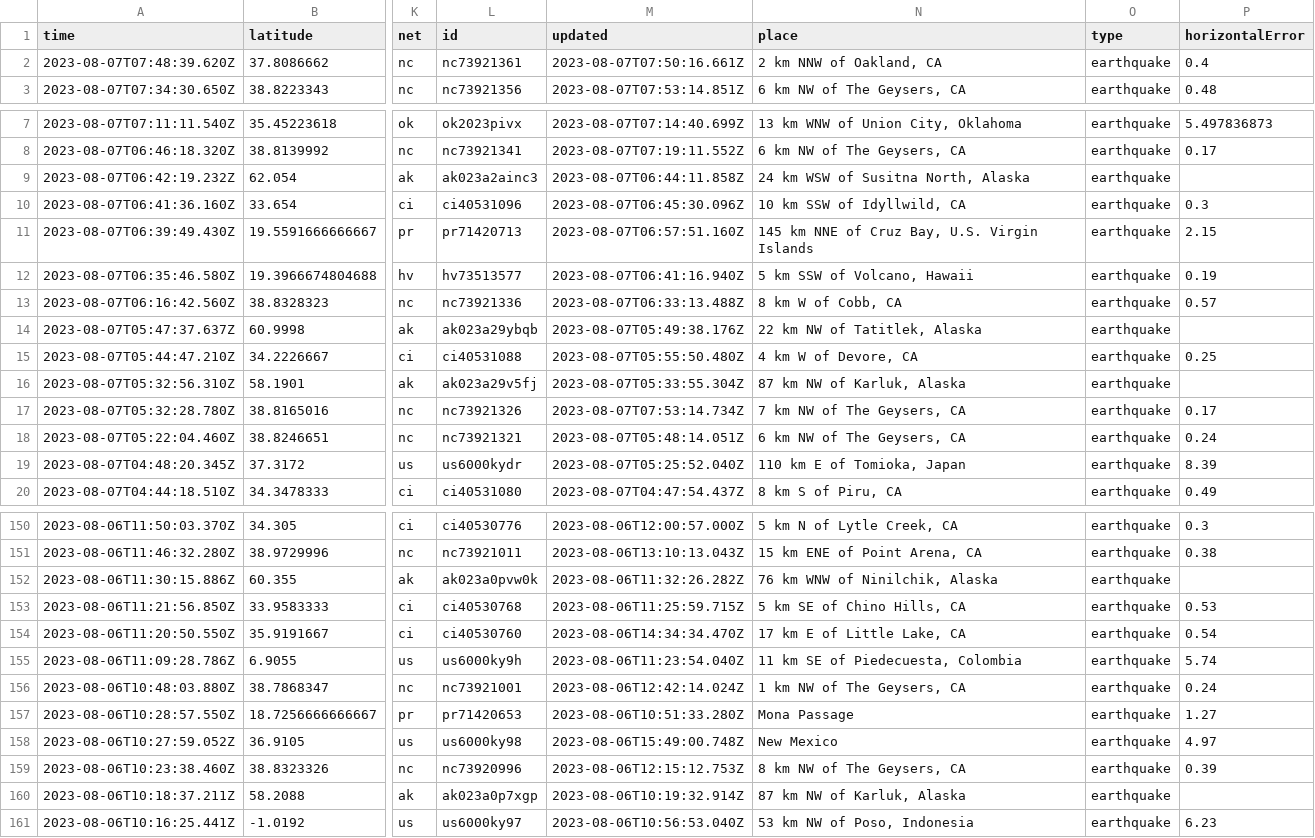
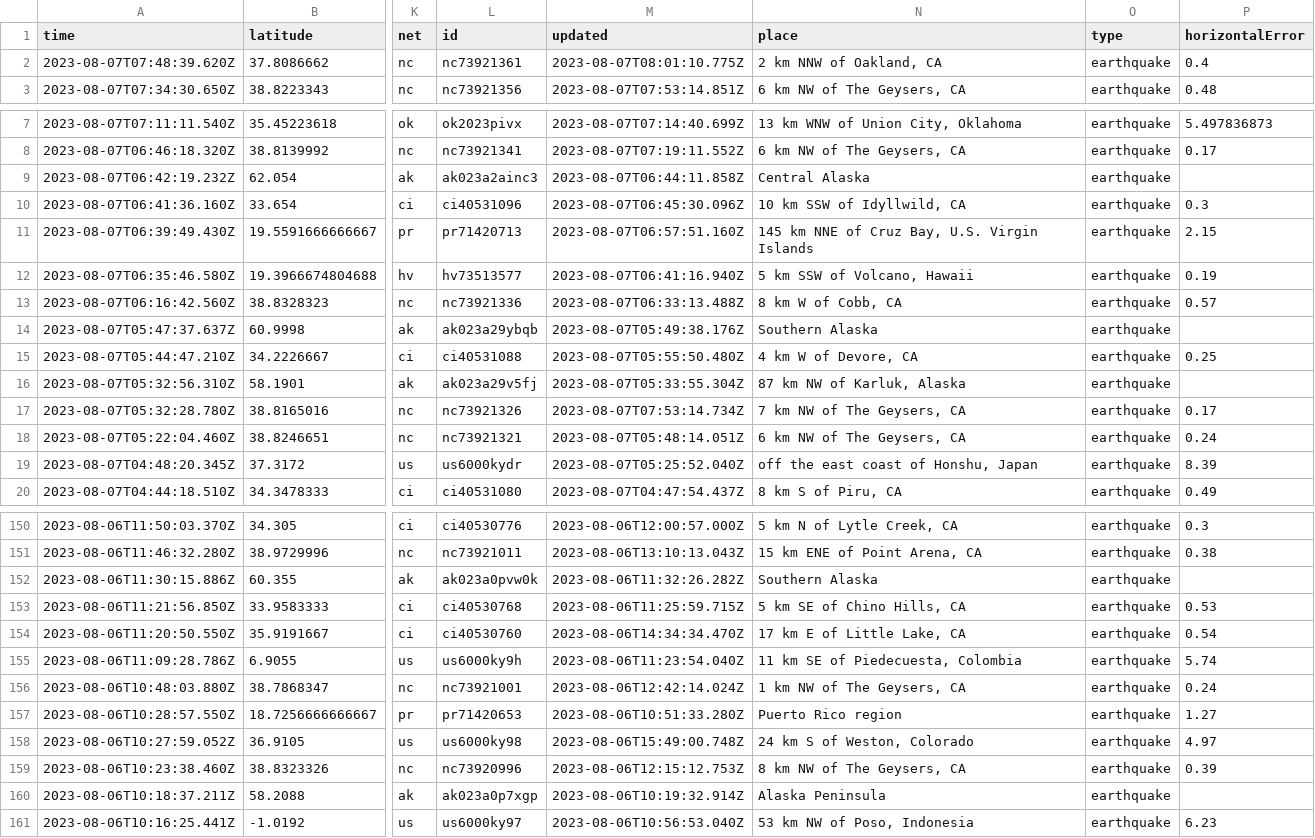
Before and after one commit to sabrinamochi/github-actions, a CSV file: usgs_current.csv, drawn as a sheet; only a part is shown, gaps mark what is left out; the diff covers the shown part only; the diff names each change by its address in the sheet, - before the commit and + after, or states it on an @@ line.

```diff
--- a/usgs_current.csv
+++ b/usgs_current.csv
-M2 (updated): 2023-08-07T07:50:16.661Z
+M2 (updated): 2023-08-07T08:01:10.775Z
-N9 (place): 24 km WSW of Susitna North, Alaska
+N9 (place): Central Alaska
-N14 (place): 22 km NW of Tatitlek, Alaska
+N14 (place): Southern Alaska
-N19 (place): 110 km E of Tomioka, Japan
+N19 (place): off the east coast of Honshu, Japan
-N152 (place): 76 km WNW of Ninilchik, Alaska
+N152 (place): Southern Alaska
-N157 (place): Mona Passage
+N157 (place): Puerto Rico region
-N158 (place): New Mexico
+N158 (place): 24 km S of Weston, Colorado
-N160 (place): 87 km NW of Karluk, Alaska
+N160 (place): Alaska Peninsula
```
Also changed, not shown: 17 edited cells elsewhere in this file.
